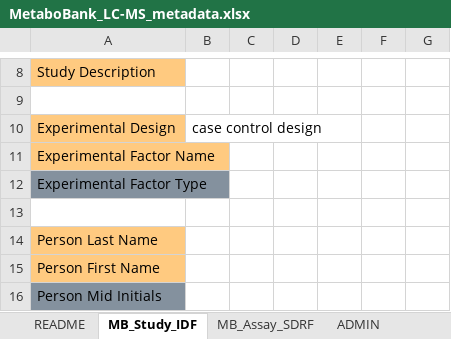
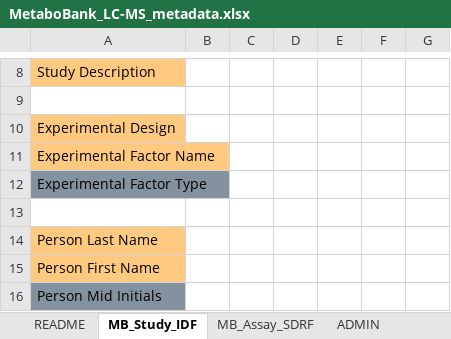
Before and after one commit to ddbj/pub, an Excel workbook: docs/metabobank/metadata_excel/MetaboBank_LC-MS_metadata.xlsx, sheet MB_Study_IDF, drawn as a sheet; only a part is shown, gaps mark what is left out; values as stored, in another font and other column widths than the file's, no borders; the diff names each change by its address in the sheet, - before the commit and + after, or states it on an @@ line.

```diff
--- a/docs/metabobank/metadata_excel/MetaboBank_LC-MS_metadata.xlsx (sheet MB_Study_IDF)
+++ b/docs/metabobank/metadata_excel/MetaboBank_LC-MS_metadata.xlsx (sheet MB_Study_IDF)
-B10: case control design
+B10: (empty)
```
Also changed, not shown: docs/metabobank/maf_excel/MetaboBank_maf_MS.xlsx, docs/metabobank/maf_excel/MetaboBank_maf_NMR.xlsx.
